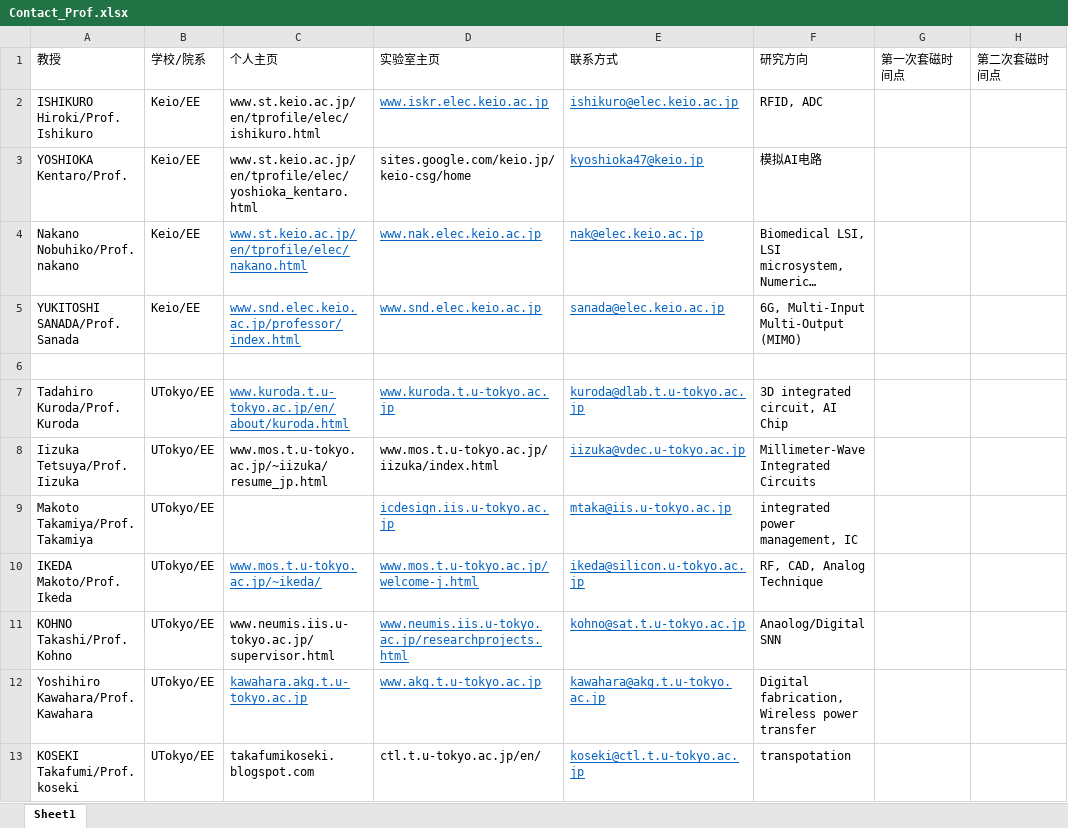
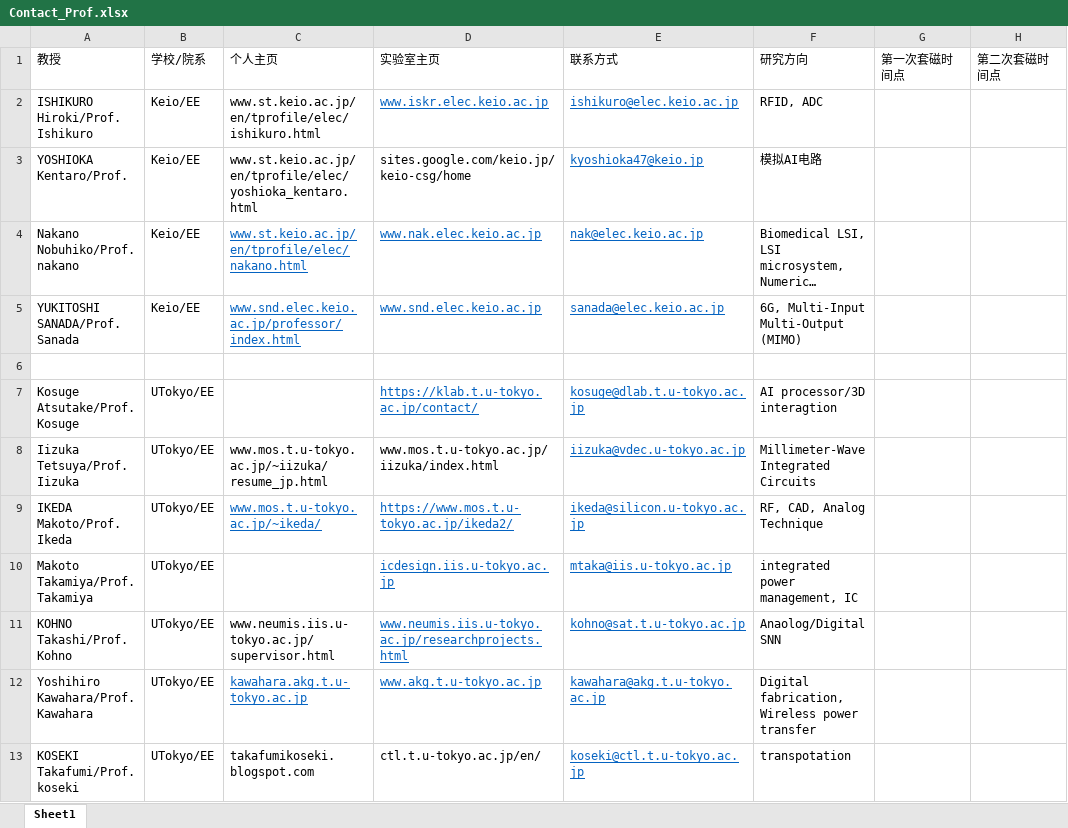
Before and after one commit to xuzhen0913/applicationplan, an Excel workbook: Contact_Prof.xlsx, sheet Sheet1, drawn as a sheet; only a part is shown; long unchanged cells end in …; values as stored, in another font and other column widths than the file's, no borders; removed rows and columns are numbered as before the commit, all else as after; the diff names each change by its address in the sheet, - before the commit and + after, or states it on an @@ line.

Commit message:
Add files via upload

```diff
--- a/Contact_Prof.xlsx (sheet Sheet1)
+++ b/Contact_Prof.xlsx (sheet Sheet1)
-row 7: Tadahiro Kuroda/Prof. Kuroda | UTokyo/EE | www.kuroda.t.u-tokyo.ac.jp/en/about/kuroda.html | www.kuroda.t.u-tokyo.ac.jp | kuroda@dlab.t.u-tokyo.ac.jp | 3D integrated circuit, AI Chip
+row 7: Kosuge Atsutake/Prof. Kosuge | UTokyo/EE |  | https://klab.t.u-tokyo.ac.jp/contact/ | kosuge@dlab.t.u-tokyo.ac.jp | AI processor/3D interagtion
+row 9: IKEDA Makoto/Prof. Ikeda | UTokyo/EE | www.mos.t.u-tokyo.ac.jp/~ikeda/ | https://www.mos.t.u-tokyo.ac.jp/ikeda2/ | ikeda@silicon.u-tokyo.ac.jp | RF, CAD, Analog Technique
-row 10: IKEDA Makoto/Prof. Ikeda | UTokyo/EE | www.mos.t.u-tokyo.ac.jp/~ikeda/ | www.mos.t.u-tokyo.ac.jp/welcome-j.html | ikeda@silicon.u-tokyo.ac.jp | RF, CAD, Analog Technique
```
